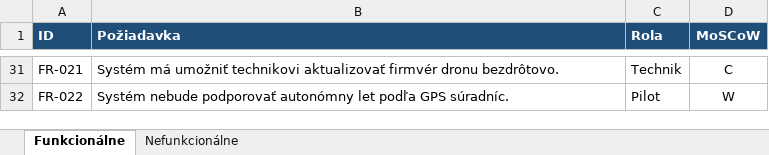
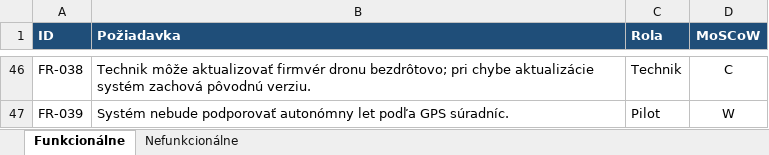
Before and after one commit to 21majkyyy/Barcik_Kudri-Dron, an Excel workbook: 01_Poziadavky/poziadavky.xlsx, sheet Funkcionálne, drawn as a sheet; only a part is shown, gaps mark what is left out; values as stored, in another font and other column widths than the file's, no borders; addresses are those after the commit; the diff covers the shown part only; the diff names each change by its address in the sheet, - before the commit and + after, or states it on an @@ line.

```diff
--- a/01_Poziadavky/poziadavky.xlsx (sheet Funkcionálne)
+++ b/01_Poziadavky/poziadavky.xlsx (sheet Funkcionálne)
-A46 (ID): FR-021
+A46 (ID): FR-038
-B46 (Požiadavka): Systém má umožniť technikovi aktualizovať firmvér dronu bezdrôtovo.
+B46 (Požiadavka): Technik môže aktualizovať firmvér dronu bezdrôtovo; pri chybe aktualizácie systém zachová pôvodnú verziu.
-A47 (ID): FR-022
+A47 (ID): FR-039
```
Also changed, not shown: 20 added rows, 5 removed rows and 46 edited cells elsewhere in this sheet, sheet Nefunkcionálne, 02_Analyza/traceability-matrix.xlsx, 15 other files.
